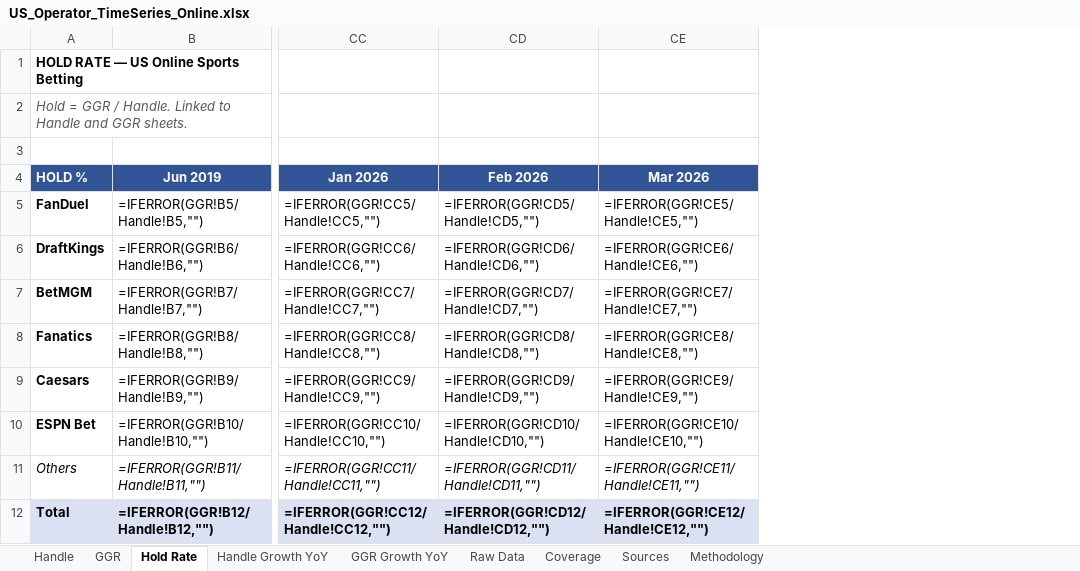
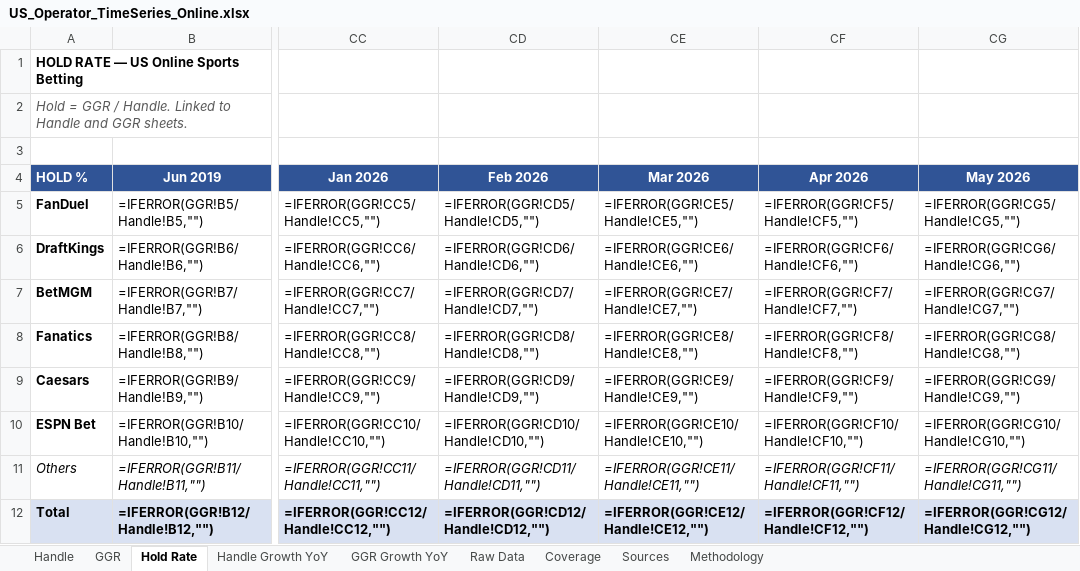
Before and after one commit to nosherzapoo/misc_data, an Excel workbook: US_Operator_TimeSeries_Online.xlsx, sheet Hold Rate, drawn as a sheet; only a part is shown, gaps mark what is left out; values as stored, in another font and other column widths than the file's, no borders; formulas without a stored value are shown as written; the diff names each change by its address in the sheet, - before the commit and + after, or states it on an @@ line.

```diff
--- a/US_Operator_TimeSeries_Online.xlsx (sheet Hold Rate)
+++ b/US_Operator_TimeSeries_Online.xlsx (sheet Hold Rate)
+column CF (Apr 2026), rows 5-12: =IFERROR(GGR!CF5/Handle!CF5,"") | =IFERROR(GGR!CF6/Handle!CF6,"") | =IFERROR(GGR!CF7/Handle!CF7,"") | =IFERROR(GGR!CF8/Handle!CF8,"") | =IFERROR(GGR!CF9/Handle!CF9,"") | =IFERROR(GGR!CF10/Handle!CF10,"") | =IFERROR(GGR!CF11/Handle!CF11,"") | =IFERROR(GGR!CF12/Handle!CF12,"")
+column CG (May 2026), rows 5-12: =IFERROR(GGR!CG5/Handle!CG5,"") | =IFERROR(GGR!CG6/Handle!CG6,"") | =IFERROR(GGR!CG7/Handle!CG7,"") | =IFERROR(GGR!CG8/Handle!CG8,"") | =IFERROR(GGR!CG9/Handle!CG9,"") | =IFERROR(GGR!CG10/Handle!CG10,"") | =IFERROR(GGR!CG11/Handle!CG11,"") | =IFERROR(GGR!CG12/Handle!CG12,"")
```
Also changed, not shown: sheet Raw Data, sheet Coverage, sheet GGR Growth YoY, sheet Handle Growth YoY, sheet GGR, sheet Handle.
